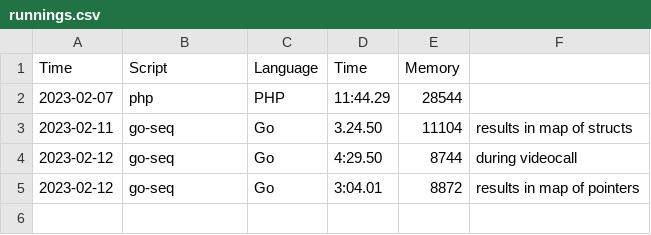
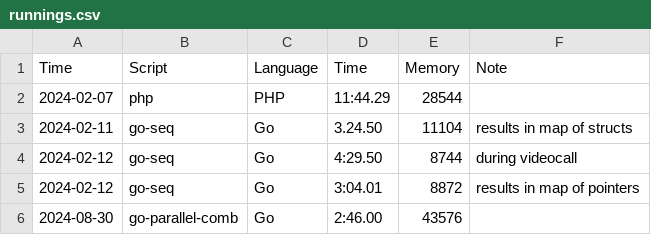
Before and after one commit to simonemiglietta/kata-1brc, a CSV file: data/runnings.csv, drawn as a sheet.

Commit message:
go-parallel-comb - first data measured

```diff
--- a/data/runnings.csv
+++ b/data/runnings.csv
@@ -1,5 +1,6 @@
-Time,Script,Language,Time,Memory
-2023-02-07,php,PHP,11:44.29,28544
-2023-02-11,go-seq,Go,3.24.50,11104,results in map of structs
-2023-02-12,go-seq,Go,4:29.50,8744,during videocall
-2023-02-12,go-seq,Go,3:04.01,8872,results in map of pointers
+Time,Script,Language,Time,Memory,Note
+2024-02-07,php,PHP,11:44.29,28544,
+2024-02-11,go-seq,Go,3.24.50,11104,results in map of structs
+2024-02-12,go-seq,Go,4:29.50,8744,during videocall
+2024-02-12,go-seq,Go,3:04.01,8872,results in map of pointers
+2024-08-30,go-parallel-comb,Go,2:46.00,43576,
```
Also changed, not shown: 1 other file.
